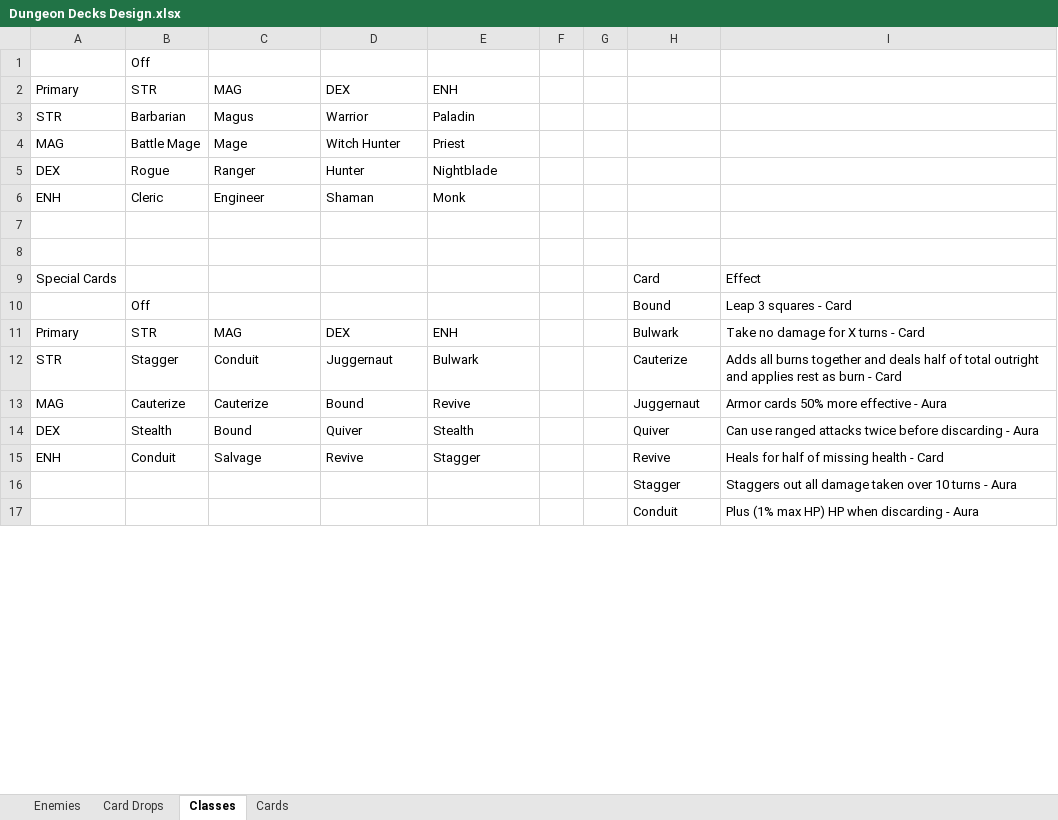
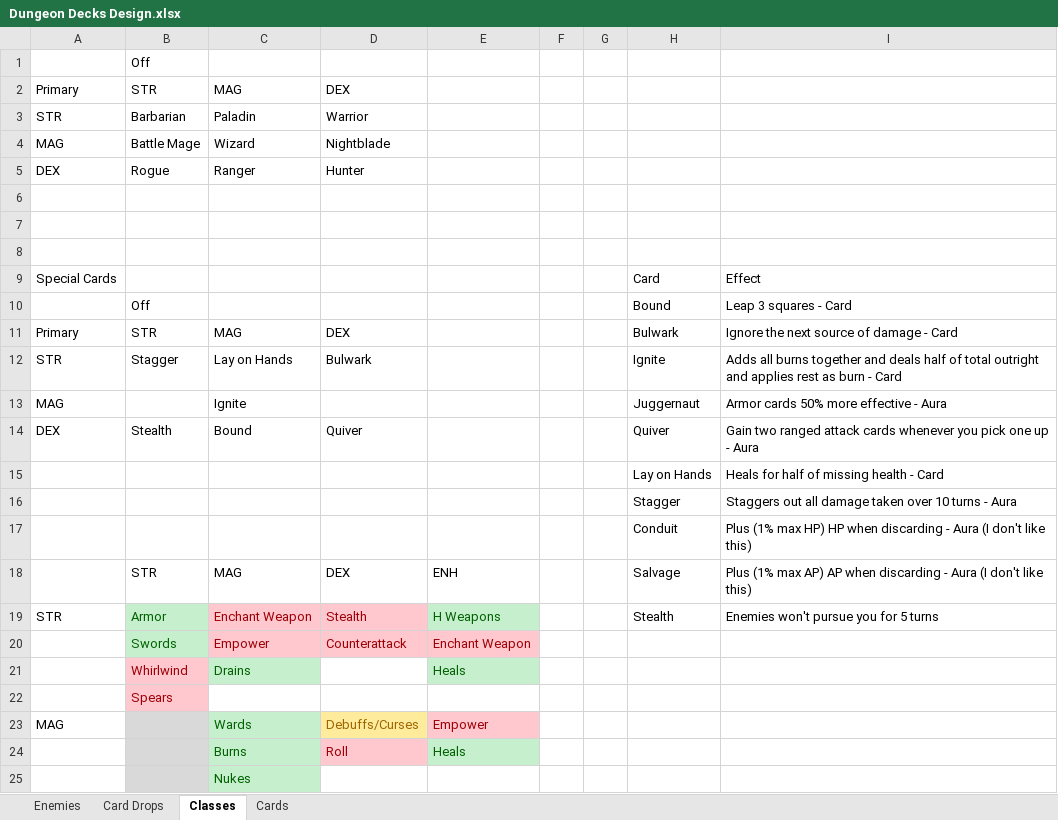
Before and after one commit to zacharydwaller/Dungeon-Decks, an Excel workbook: Assets/Dungeon Decks Design.xlsx, sheet Classes, drawn as a sheet; only a part is shown; values as stored, in another font and other column widths than the file's, no borders; table styles not drawn; removed rows and columns are numbered as before the commit, all else as after; the diff covers the shown part only; the diff names each change by its address in the sheet, - before the commit and + after, or states it on an @@ line.

Commit message:
Refactored how card effects are handled

```diff
--- a/Assets/Dungeon Decks Design.xlsx (sheet Classes)
+++ b/Assets/Dungeon Decks Design.xlsx (sheet Classes)
-E2: ENH
+E2: (empty)
-C3: Magus
+C3: Paladin
-E3: Paladin
+E3: (empty)
-C4: Mage
+C4: Wizard
-D4: Witch Hunter
+D4: Nightblade
-E4: Priest
+E4: (empty)
-E5: Nightblade
+E5: (empty)
-row 6: ENH | Cleric | Engineer | Shaman | Monk
+row 6: (empty)
-E11: ENH
+E11: (empty)
-I11: Take no damage for X turns - Card
+I11: Ignore the next source of damage - Card
-C12: Conduit
+C12: Lay on Hands
-D12: Juggernaut
+D12: Bulwark
-E12: Bulwark
+E12: (empty)
-H12: Cauterize
+H12: Ignite
-B13: Cauterize
+B13: (empty)
-C13: Cauterize
+C13: Ignite
-D13: Bound
+D13: (empty)
-E13: Revive
+E13: (empty)
-E14: Stealth
+E14: (empty)
-I14: Can use ranged attacks twice before discarding - Aura
+I14: Gain two ranged attack cards whenever you pick one up - Aura
-row 15: ENH | Conduit | Salvage | Revive | Stagger |  |  | Revive | Heals for half of missing health - Card
+row 15:  |  |  |  |  |  |  | Lay on Hands | Heals for half of missing health - Card
-I17: …- Aura
+I17: …- Aura (I don't like this)
+row 18:  | STR | MAG | DEX | ENH |  |  | Salvage | Plus (1% max AP) AP when discarding - Aura (I don't like this)
+row 19: STR | Armor | Enchant Weapon | Stealth | H Weapons |  |  | Stealth | Enemies won't pursue you for 5 turns
+row 20:  | Swords | Empower | Counterattack | Enchant Weapon
+row 21:  | Whirlwind | Drains |  | Heals
+row 22:  | Spears
+row 23: MAG |  | Wards | Debuffs/Curses | Empower
+row 24:  |  | Burns | Roll | Heals
+row 25:  |  | Nukes
```
Also changed, not shown: 9 added rows, 2 edited cells and cell formats elsewhere in this sheet, sheet Cards, sheet Card Drops, 12 other files.
